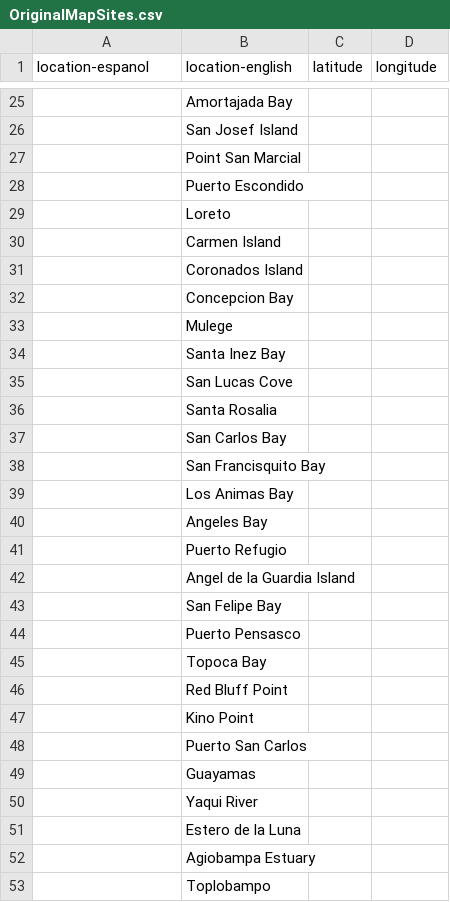
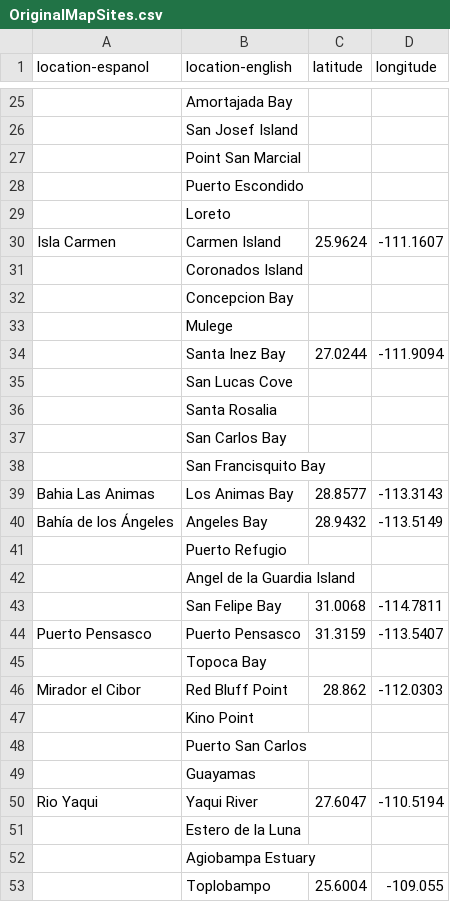
Before and after one commit to sagesteppe/cortez, a CSV file: data-raw/OriginalMapSites.csv, drawn as a sheet; only a part is shown, gaps mark what is left out; the diff covers the shown part only; the diff names each change by its address in the sheet, - before the commit and + after, or states it on an @@ line.

```diff
--- a/data-raw/OriginalMapSites.csv
+++ b/data-raw/OriginalMapSites.csv
-A30 (location-espanol): (empty)
+A30 (location-espanol): Isla Carmen
-C30 (latitude): (empty)
+C30 (latitude): 25.9624
-D30 (longitude): (empty)
+D30 (longitude): -111.1607
-C34 (latitude): (empty)
+C34 (latitude): 27.0244
-D34 (longitude): (empty)
+D34 (longitude): -111.9094
-A39 (location-espanol): (empty)
+A39 (location-espanol): Bahia Las Animas
-C39 (latitude): (empty)
+C39 (latitude): 28.8577
-D39 (longitude): (empty)
+D39 (longitude): -113.3143
-A40 (location-espanol): (empty)
+A40 (location-espanol): Bahía de los Ángeles
-C40 (latitude): (empty)
+C40 (latitude): 28.9432
-D40 (longitude): (empty)
+D40 (longitude): -113.5149
-C43 (latitude): (empty)
+C43 (latitude): 31.0068
-D43 (longitude): (empty)
+D43 (longitude): -114.7811
-A44 (location-espanol): (empty)
+A44 (location-espanol): Puerto Pensasco
-C44 (latitude): (empty)
+C44 (latitude): 31.3159
-D44 (longitude): (empty)
+D44 (longitude): -113.5407
-A46 (location-espanol): (empty)
+A46 (location-espanol): Mirador el Cibor
-C46 (latitude): (empty)
+C46 (latitude): 28.862
-D46 (longitude): (empty)
+D46 (longitude): -112.0303
-A50 (location-espanol): (empty)
+A50 (location-espanol): Rio Yaqui
-C50 (latitude): (empty)
+C50 (latitude): 27.6047
-D50 (longitude): (empty)
+D50 (longitude): -110.5194
-C53 (latitude): (empty)
+C53 (latitude): 25.6004
-D53 (longitude): (empty)
+D53 (longitude): -109.055
```
Also changed, not shown: 10 edited cells elsewhere in this file, 3 other files.
